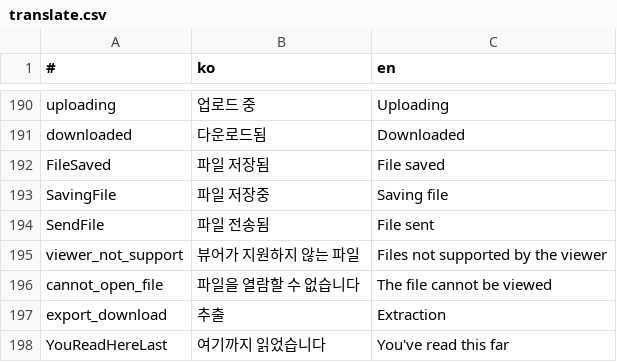
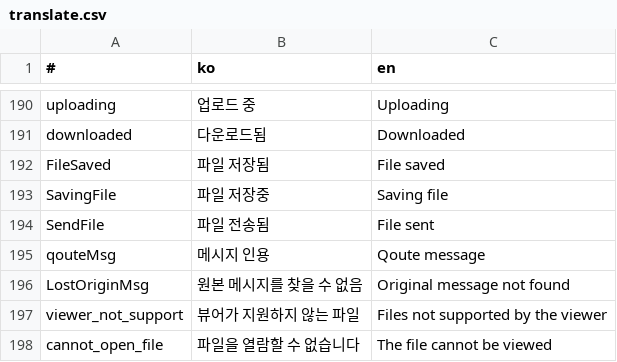
Before and after one commit to is2you2/pjcone, a CSV file: src/assets/data/translate.csv, drawn as a sheet; only a part is shown, gaps mark what is left out; the shorter side is filled out with more unchanged rows; the diff names each change by its address in the sheet, - before the commit and + after, or states it on an @@ line.

Commit message:
채널 메시지를 스와이프하여 인용할 수 있음

```diff
--- a/src/assets/data/translate.csv
+++ b/src/assets/data/translate.csv
+row 195: qouteMsg | 메시지 인용 | Qoute message
+row 196: LostOriginMsg | 원본 메시지를 찾을 수 없음 | Original message not found
```
Also changed, not shown: 4 other files.
